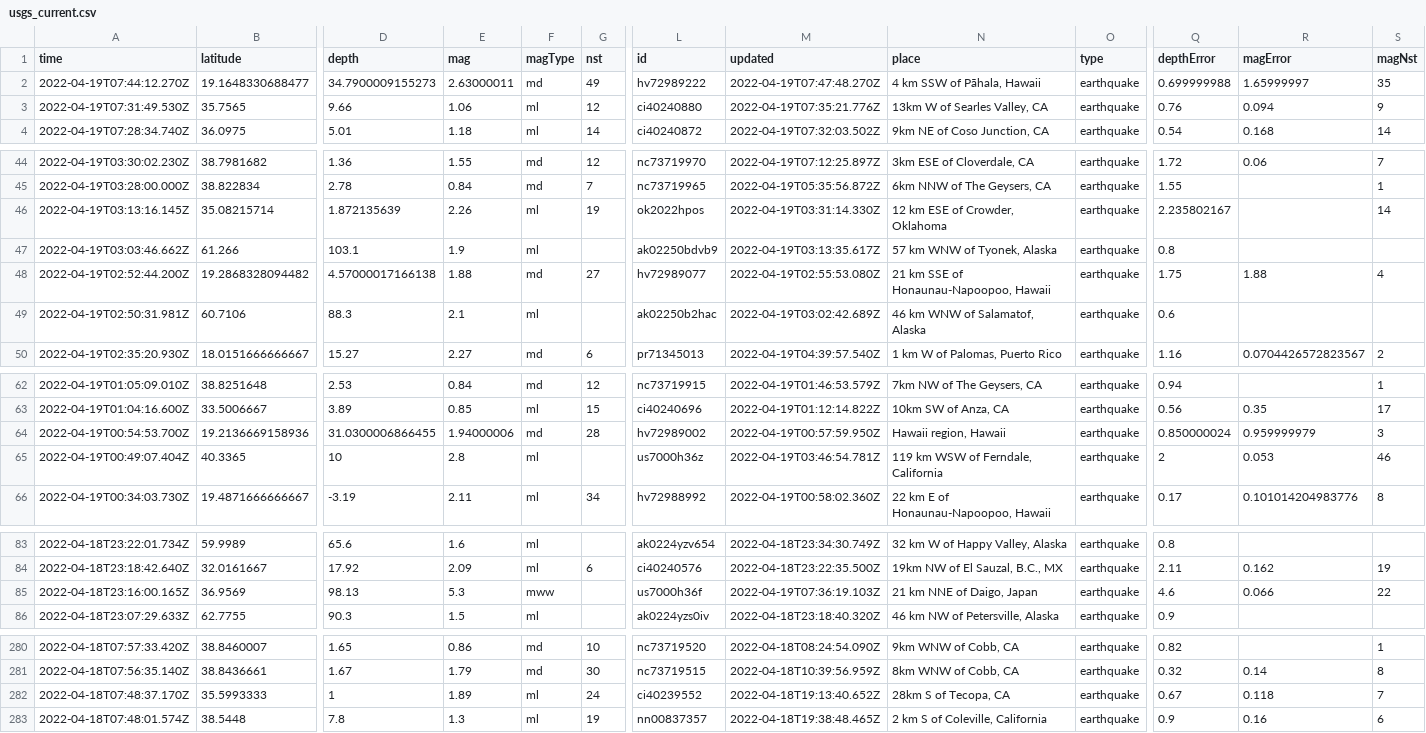
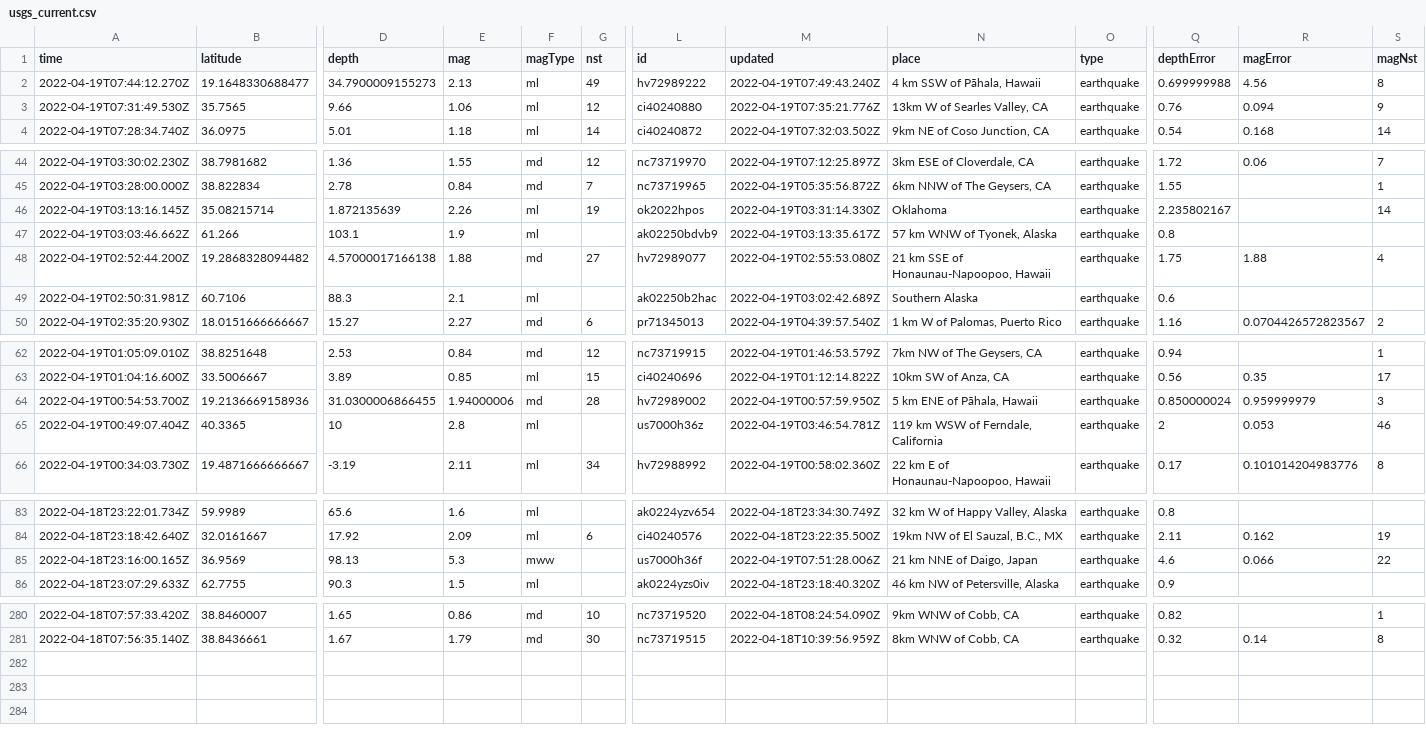
Before and after one commit to cveltri/my-data-robot, a CSV file: usgs_current.csv, drawn as a sheet; only a part is shown, gaps mark what is left out; rows hold the shown columns only; the diff covers the shown part only; the diff names each change by its address in the sheet, - before the commit and + after, or states it on an @@ line.

```diff
--- a/usgs_current.csv
+++ b/usgs_current.csv
-E2 (mag): 2.63000011
+E2 (mag): 2.13
-F2 (magType): md
+F2 (magType): ml
-M2 (updated): 2022-04-19T07:47:48.270Z
+M2 (updated): 2022-04-19T07:49:43.240Z
-R2 (magError): 1.65999997
+R2 (magError): 4.56
-S2 (magNst): 35
+S2 (magNst): 8
-N46 (place): 12 km ESE of Crowder, Oklahoma
+N46 (place): Oklahoma
-N49 (place): 46 km WNW of Salamatof, Alaska
+N49 (place): Southern Alaska
-N64 (place): Hawaii region, Hawaii
+N64 (place): 5 km ENE of Pāhala, Hawaii
-M85 (updated): 2022-04-19T07:36:19.103Z
+M85 (updated): 2022-04-19T07:51:28.006Z
-row 282: 2022-04-18T07:48:37.170Z | 35.5993333 | 1 | 1.89 | ml | 24 | ci40239552 | 2022-04-18T19:13:40.652Z | 28km S of Tecopa, CA | earthquake | 0.67 | 0.118 | 7
-row 283: 2022-04-18T07:48:01.574Z | 38.5448 | 7.8 | 1.3 | ml | 19 | nn00837357 | 2022-04-18T19:38:48.465Z | 2 km S of Coleville, California | earthquake | 0.9 | 0.16 | 6
```
Also changed, not shown: 4 edited cells elsewhere in this file.
